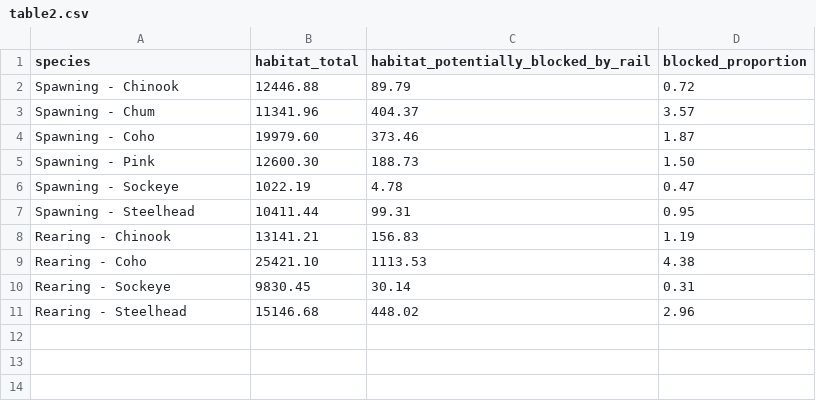
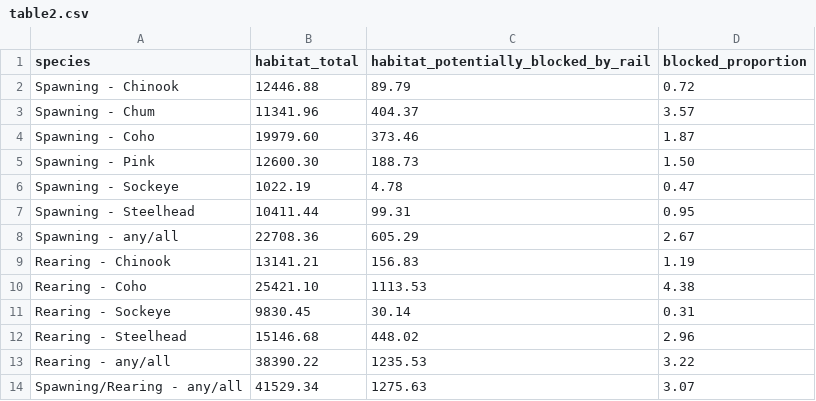
Before and after one commit to smnorris/bcfishpass_rail, a CSV file: output/table2.csv, drawn as a sheet; the diff names each change by its address in the sheet, - before the commit and + after, or states it on an @@ line.

Commit message:
add all spawning / all rearing columns to table 2

```diff
--- a/output/table2.csv
+++ b/output/table2.csv
+row 8: Spawning - any/all | 22708.36 | 605.29 | 2.67
+row 13: Rearing - any/all | 38390.22 | 1235.53 | 3.22
+row 14: Spawning/Rearing - any/all | 41529.34 | 1275.63 | 3.07
```
Also changed, not shown: 1 other file.
